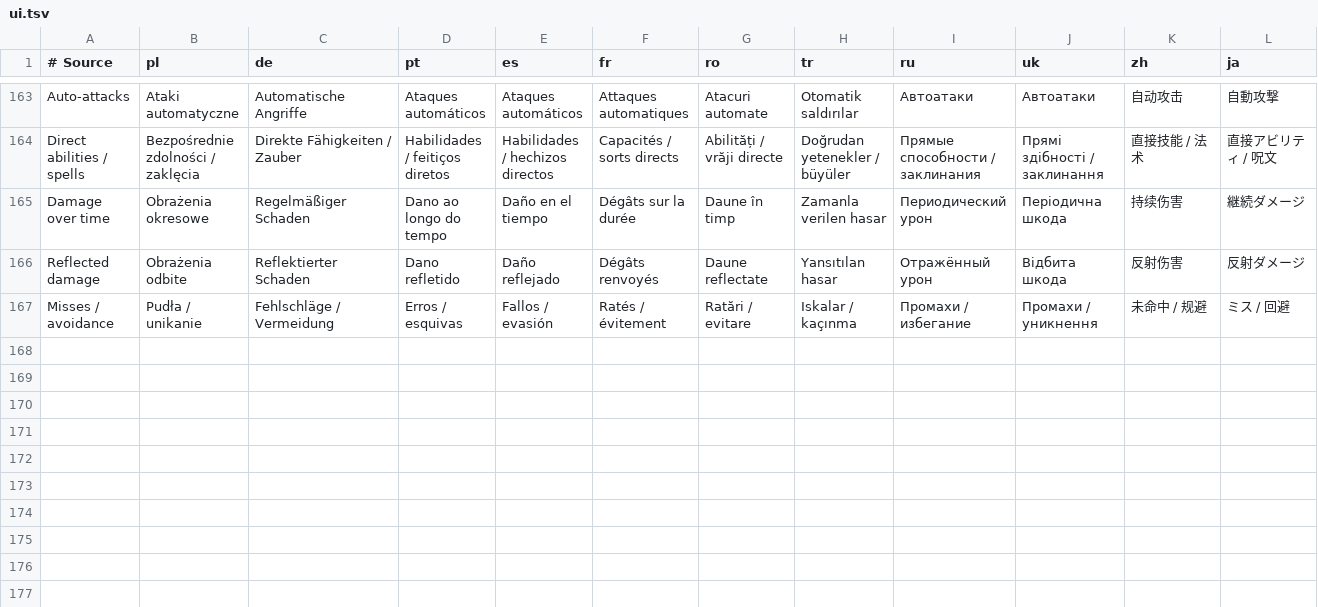
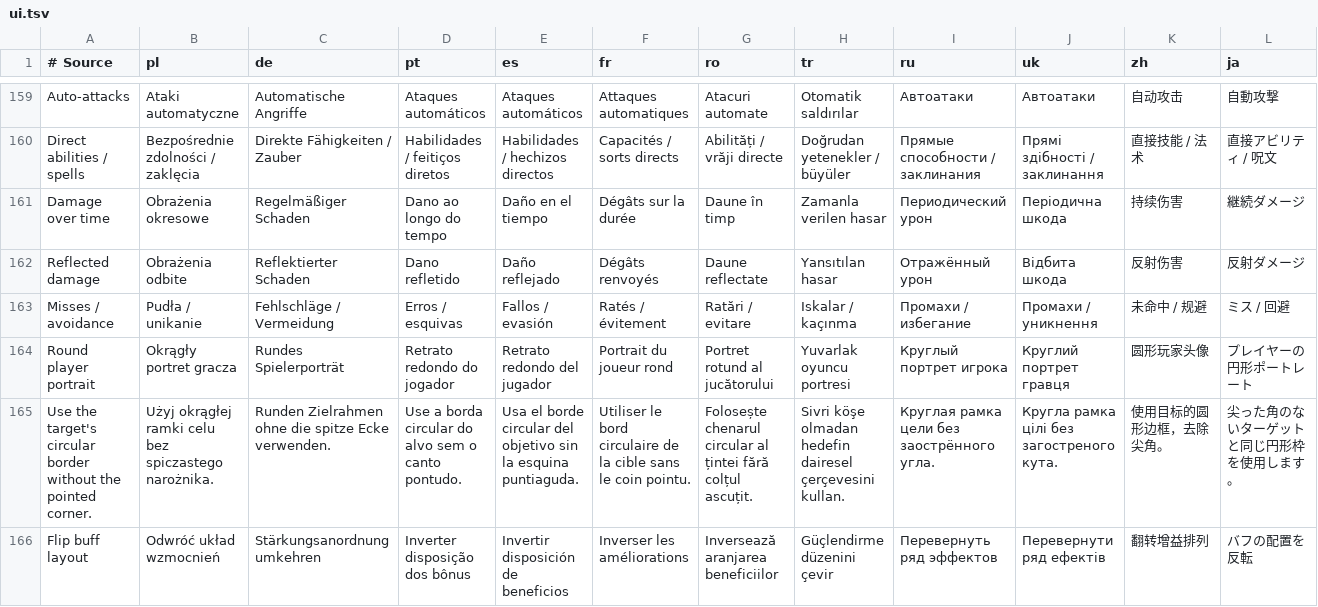
Before and after one commit to migwynkriid13/SurvivorsDragonUi, a TSV file: localization/ui.tsv, drawn as a sheet; only a part is shown, gaps mark what is left out; rows hold the shown columns only; the diff covers the shown part only; the diff names each change by its address in the sheet, - before the commit and + after, or states it on an @@ line.

Commit message:
feature: add portrait buff and damage color options

```diff
--- a/localization/ui.tsv
+++ b/localization/ui.tsv
+row 164: Round player portrait | Okrągły portret gracza | Rundes Spielerporträt | Retrato redondo do jogador | Retrato redondo del jugador | Portrait du joueur rond | Portret rotund al jucătorului | Yuvarlak oyuncu portresi | Круглый портрет игрока | Круглий портрет гравця | 圆形玩家头像 | プレイヤーの円形ポートレート
+row 165: Use the target's circular border without the pointed corner. | Użyj okrągłej ramki celu bez spiczastego narożnika. | Runden Zielrahmen ohne die spitze Ecke verwenden. | Use a borda circular do alvo sem o canto pontudo. | Usa el borde circular del objetivo sin la esquina puntiaguda. | Utiliser le bord circulaire de la cible sans le coin pointu. | Folosește chenarul circular al țintei fără colțul ascuțit. | Sivri köşe olmadan hedefin dairesel çerçevesini kullan. | Круглая рамка цели без заострённого угла. | Кругла рамка цілі без загостреного кута. | 使用目标的圆形边框，去除尖角。 | 尖った角のないターゲットと同じ円形枠を使用します。
+row 166: Flip buff layout | Odwróć układ wzmocnień | Stärkungsanordnung umkehren | Inverter disposição dos bônus | Invertir disposición de beneficios | Inverser les améliorations | Inversează aranjarea beneficiilor | Güçlendirme düzenini çevir | Перевернуть ряд эффектов | Перевернути ряд ефектів | 翻转增益排列 | バフの配置を反転
```
Also changed, not shown: 3 added rows and 5 removed rows elsewhere in this file, 11 other files.
